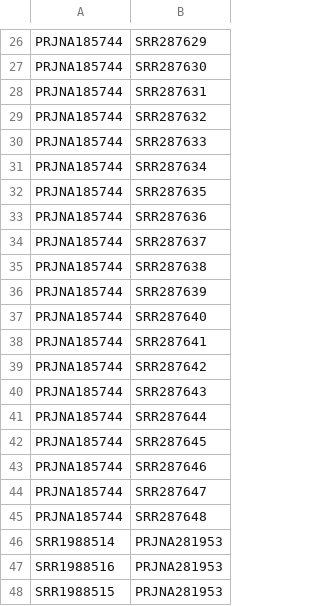
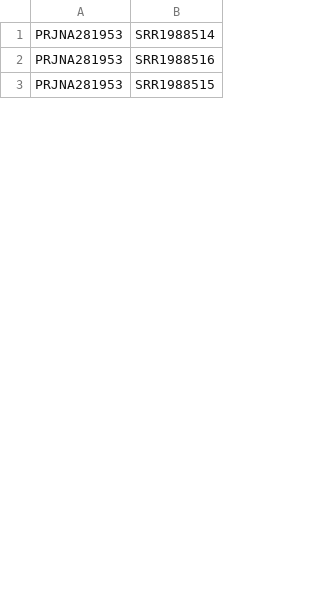
Before and after one commit to biol4559-uva/CompEvoBio_modules, a CSV file: utils/getSRA/sras_2026.csv, drawn as a sheet; only a part is shown, gaps mark what is left out; removed rows and columns are numbered as before the commit, all else as after; the diff covers the shown part only; the diff names each change by its address in the sheet, - before the commit and + after, or states it on an @@ line.

```diff
--- a/utils/getSRA/sras_2026.csv
+++ b/utils/getSRA/sras_2026.csv
-column A, rows 46-48: SRR1988514 | SRR1988516 | SRR1988515
+column B, rows 1-3: SRR1988514 | SRR1988516 | SRR1988515
-row 26: PRJNA185744 | SRR287629
-row 27: PRJNA185744 | SRR287630
-row 28: PRJNA185744 | SRR287631
-row 29: PRJNA185744 | SRR287632
-row 30: PRJNA185744 | SRR287633
-row 31: PRJNA185744 | SRR287634
-row 32: PRJNA185744 | SRR287635
-row 33: PRJNA185744 | SRR287636
-row 34: PRJNA185744 | SRR287637
-row 35: PRJNA185744 | SRR287638
-row 36: PRJNA185744 | SRR287639
-row 37: PRJNA185744 | SRR287640
-row 38: PRJNA185744 | SRR287641
-row 39: PRJNA185744 | SRR287642
-row 40: PRJNA185744 | SRR287643
-row 41: PRJNA185744 | SRR287644
-row 42: PRJNA185744 | SRR287645
-row 43: PRJNA185744 | SRR287646
-row 44: PRJNA185744 | SRR287647
-row 45: PRJNA185744 | SRR287648
```
Also changed, not shown: 25 removed rows elsewhere in this file, 1 other file.
